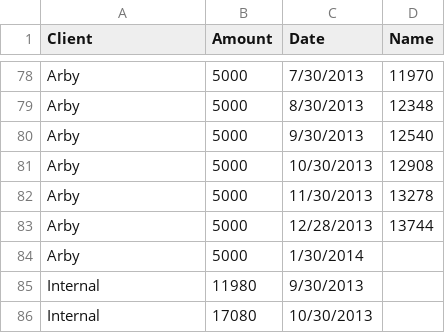
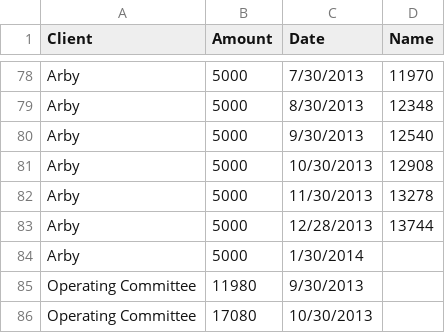
Before and after one commit to umdjm/MaxReports, a TSV file: static_data/budgets2.tsv, drawn as a sheet; only a part is shown, gaps mark what is left out.

Commit message:
OC

```diff
--- a/static_data/budgets2.tsv
+++ b/static_data/budgets2.tsv
@@ -84,3 +84,3 @@ Arby	5000	12/28/2013	13744
 Arby	5000	1/30/2014	
-Internal	11980	9/30/2013	
-Internal	17080	10/30/2013	
+Operating Committee	11980	9/30/2013
+Operating Committee	17080	10/30/2013
```
